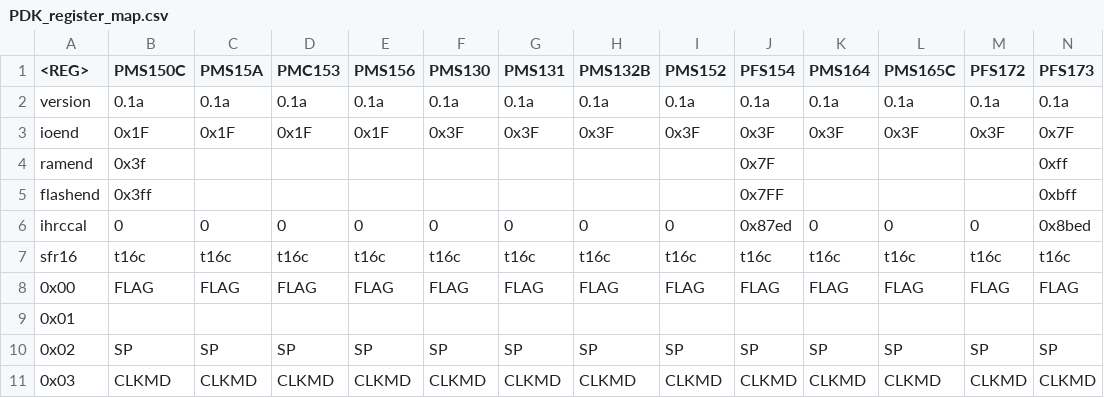
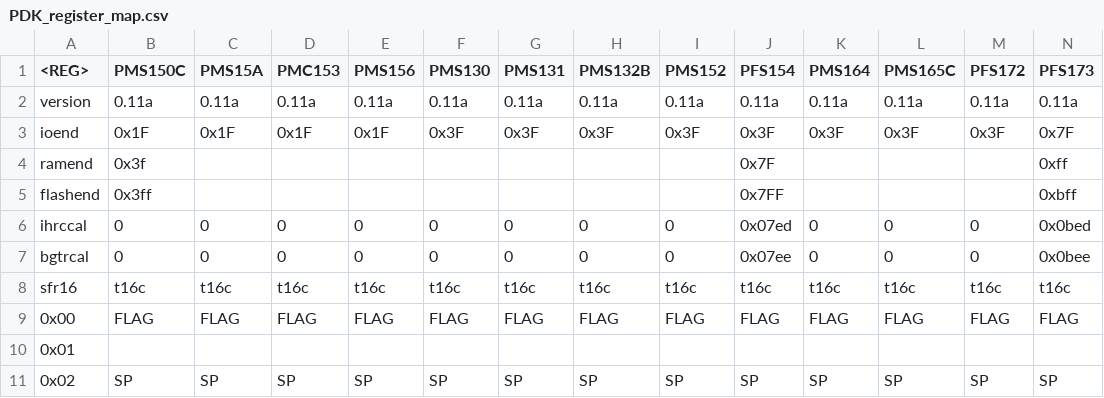
Before and after one commit to cpldcpu/SimPad, a CSV file: Toolchain/util/PDK_register_map.csv, drawn as a sheet; only a part is shown; the shorter side is filled out with more unchanged rows; rows hold the shown columns only; the diff covers the shown part only; the diff names each change by its address in the sheet, - before the commit and + after, or states it on an @@ line.

```diff
--- a/Toolchain/util/PDK_register_map.csv
+++ b/Toolchain/util/PDK_register_map.csv
-B2 (PMS150C): 0.1a
+B2 (PMS150C): 0.11a
-C2 (PMS15A): 0.1a
+C2 (PMS15A): 0.11a
-D2 (PMC153): 0.1a
+D2 (PMC153): 0.11a
-E2 (PMS156): 0.1a
+E2 (PMS156): 0.11a
-F2 (PMS130): 0.1a
+F2 (PMS130): 0.11a
-G2 (PMS131): 0.1a
+G2 (PMS131): 0.11a
-H2 (PMS132B): 0.1a
+H2 (PMS132B): 0.11a
-I2 (PMS152): 0.1a
+I2 (PMS152): 0.11a
-J2 (PFS154): 0.1a
+J2 (PFS154): 0.11a
-K2 (PMS164): 0.1a
+K2 (PMS164): 0.11a
-L2 (PMS165C): 0.1a
+L2 (PMS165C): 0.11a
-M2 (PFS172): 0.1a
+M2 (PFS172): 0.11a
-N2 (PFS173): 0.1a
+N2 (PFS173): 0.11a
-J6 (PFS154): 0x87ed
+J6 (PFS154): 0x07ed
-N6 (PFS173): 0x8bed
+N6 (PFS173): 0x0bed
+row 7: bgtrcal | 0 | 0 | 0 | 0 | 0 | 0 | 0 | 0 | 0x07ee | 0 | 0 | 0 | 0x0bee
```
Also changed, not shown: 6 edited cells elsewhere in this file, 21 other files.
